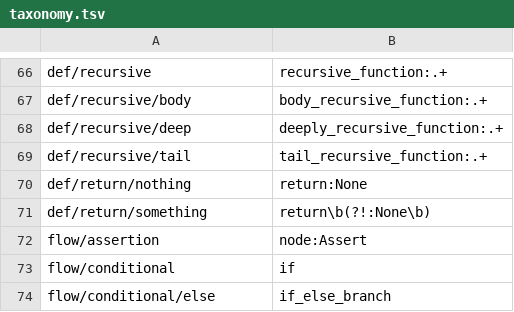
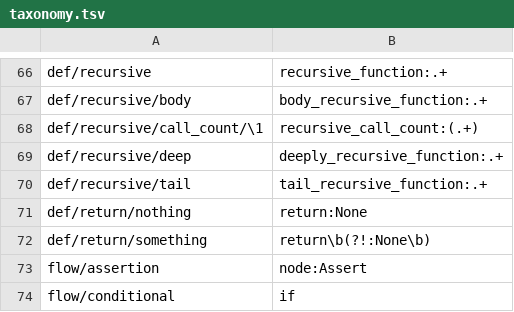
Before and after one commit to laowantong/paroxython, a TSV file: paroxython/resources/taxonomy.tsv, drawn as a sheet; only a part is shown, gaps mark what is left out; the shorter side is filled out with more unchanged rows.

Commit message:
add feature `recursive_call_count`

```diff
--- a/paroxython/resources/taxonomy.tsv
+++ b/paroxython/resources/taxonomy.tsv
@@ -67,2 +67,3 @@ def/recursive	recursive_function:.+
 def/recursive/body	body_recursive_function:.+
+def/recursive/call_count/\1	recursive_call_count:(.+)
 def/recursive/deep	deeply_recursive_function:.+
```
Also changed, not shown: 12 other files.
